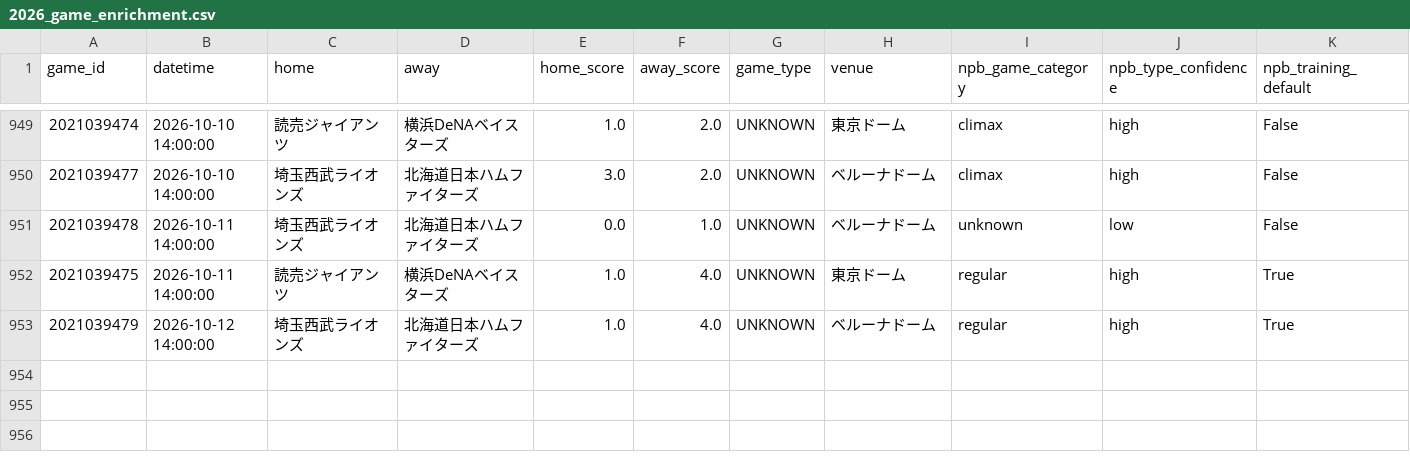
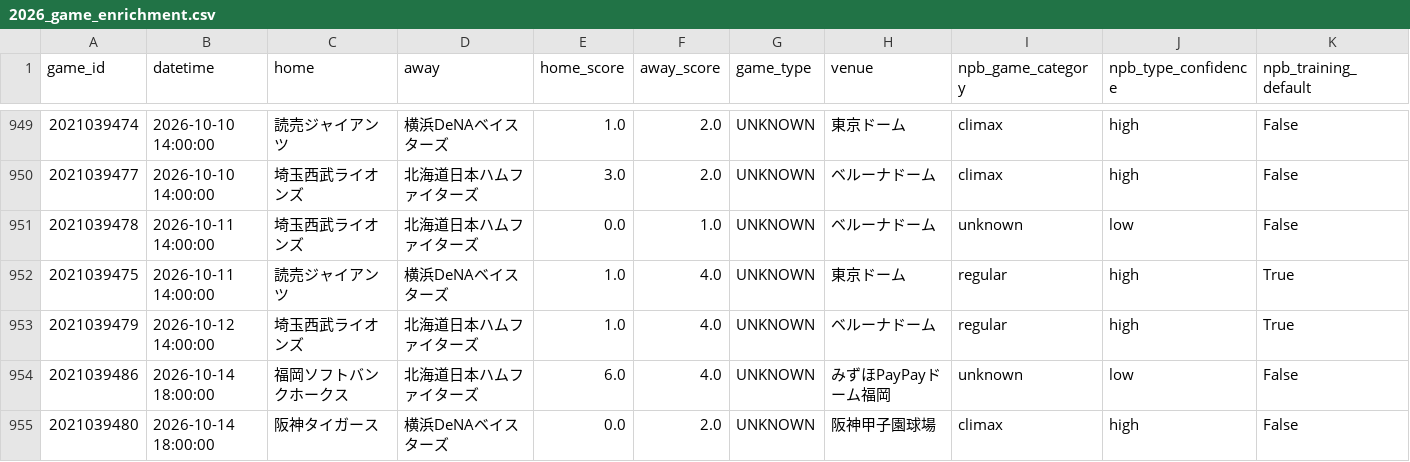
Before and after one commit to sasasotaro1202-star/Baseball, a CSV file: data/checkpoints/2026_game_enrichment.csv, drawn as a sheet; only a part is shown, gaps mark what is left out; rows hold the shown columns only; the diff names each change by its address in the sheet, - before the commit and + after, or states it on an @@ line.

```diff
--- a/data/checkpoints/2026_game_enrichment.csv
+++ b/data/checkpoints/2026_game_enrichment.csv
+row 954: 2021039486 | 2026-10-14 18:00:00 | 福岡ソフトバンクホークス | 北海道日本ハムファイターズ | 6.0 | 4.0 | UNKNOWN | みずほPayPayドーム福岡 | unknown | low | False
+row 955: 2021039480 | 2026-10-14 18:00:00 | 阪神タイガース | 横浜DeNAベイスターズ | 0.0 | 2.0 | UNKNOWN | 阪神甲子園球場 | climax | high | False
```
Also changed, not shown: data/npb_games/2026_multi_source_pbp.csv, data/source_coverage.csv, 11 other files.
